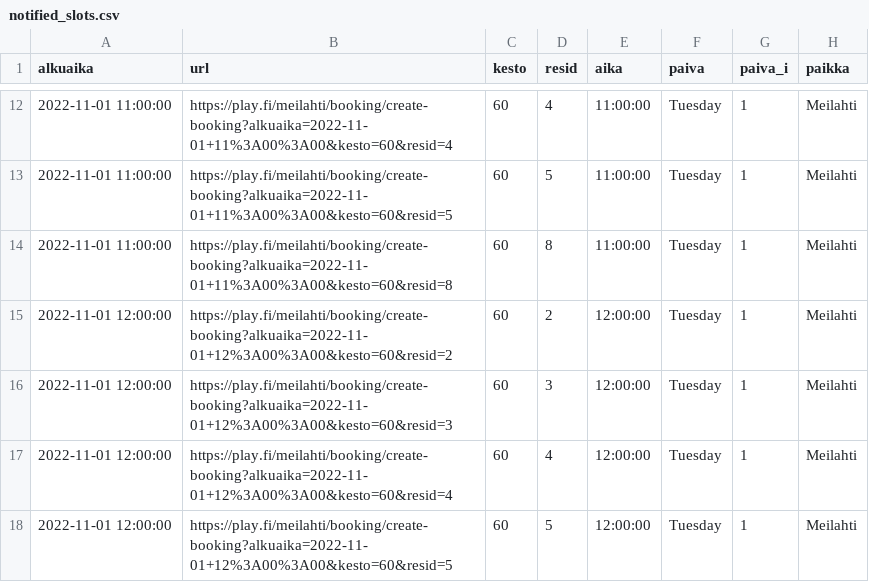
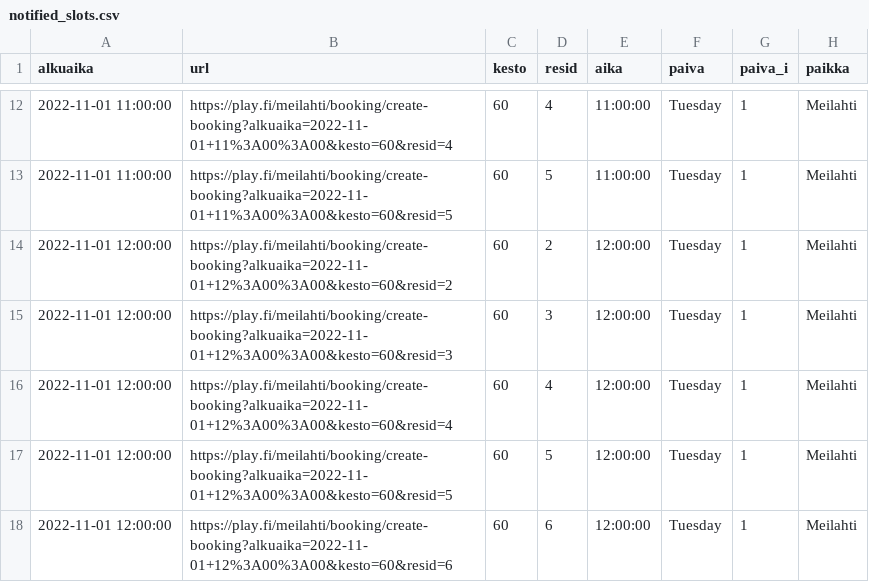
Before and after one commit to teenurmi/tennisbotti-data, a CSV file: notified_slots.csv, drawn as a sheet; only a part is shown, gaps mark what is left out; the shorter side is filled out with more unchanged rows.

Commit message:
update notified_slots.csv 2022-10-31 20:53:20.572865

```diff
--- a/notified_slots.csv
+++ b/notified_slots.csv
@@ -13,3 +13,2 @@ alkuaika,url,kesto,resid,aika,paiva,paiva_i,paikka
 2022-11-01 11:00:00,https://play.fi/meilahti/booking/create-booking?alkuaika=2022-11-01+11%3A00%3A00&kesto=60&resid=5,60,5,11:00:00,Tuesday,1,Meilahti
-2022-11-01 11:00:00,https://play.fi/meilahti/booking/create-booking?alkuaika=2022-11-01+11%3A00%3A00&kesto=60&resid=8,60,8,11:00:00,Tuesday,1,Meilahti
 2022-11-01 12:00:00,https://play.fi/meilahti/booking/create-booking?alkuaika=2022-11-01+12%3A00%3A00&kesto=60&resid=2,60,2,12:00:00,Tuesday,1,Meilahti
```
